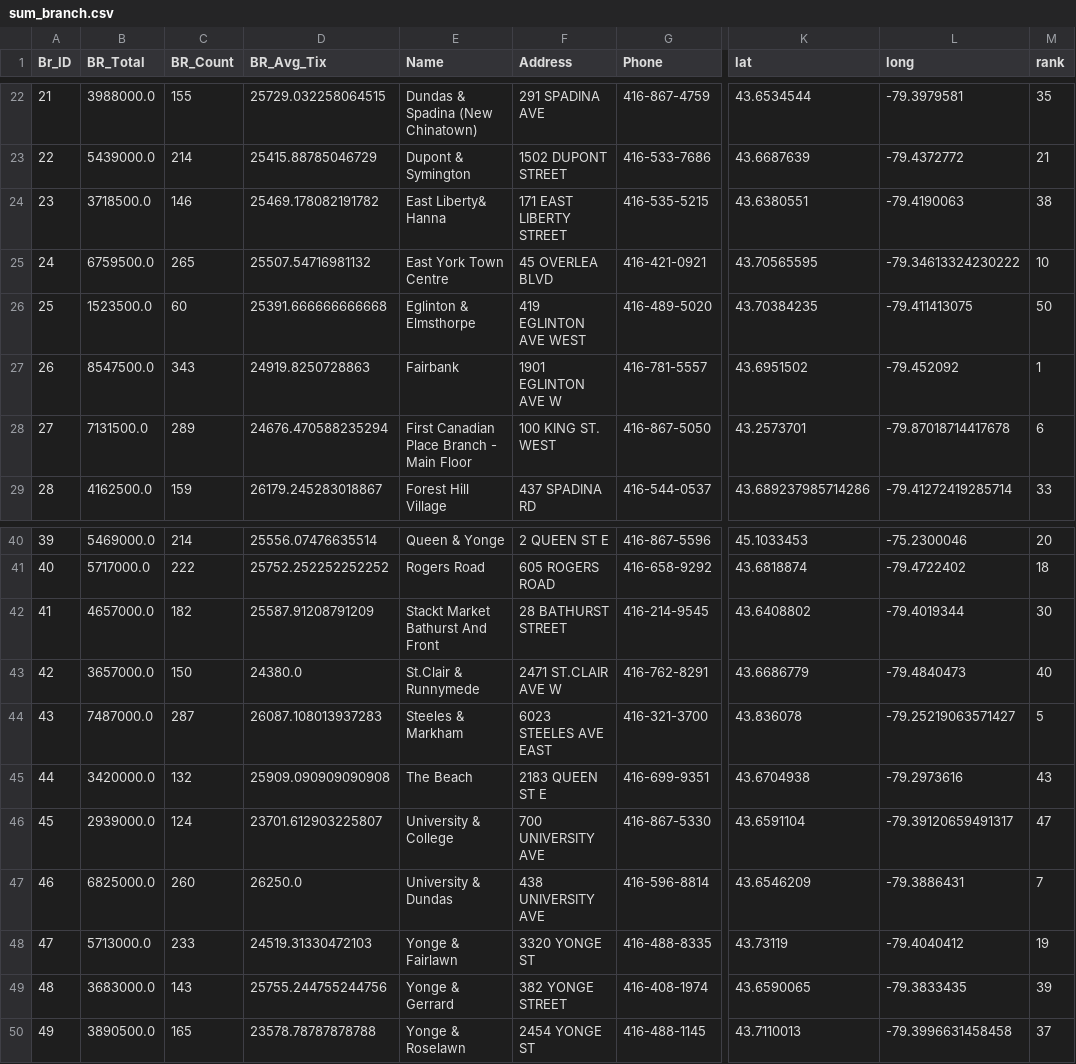
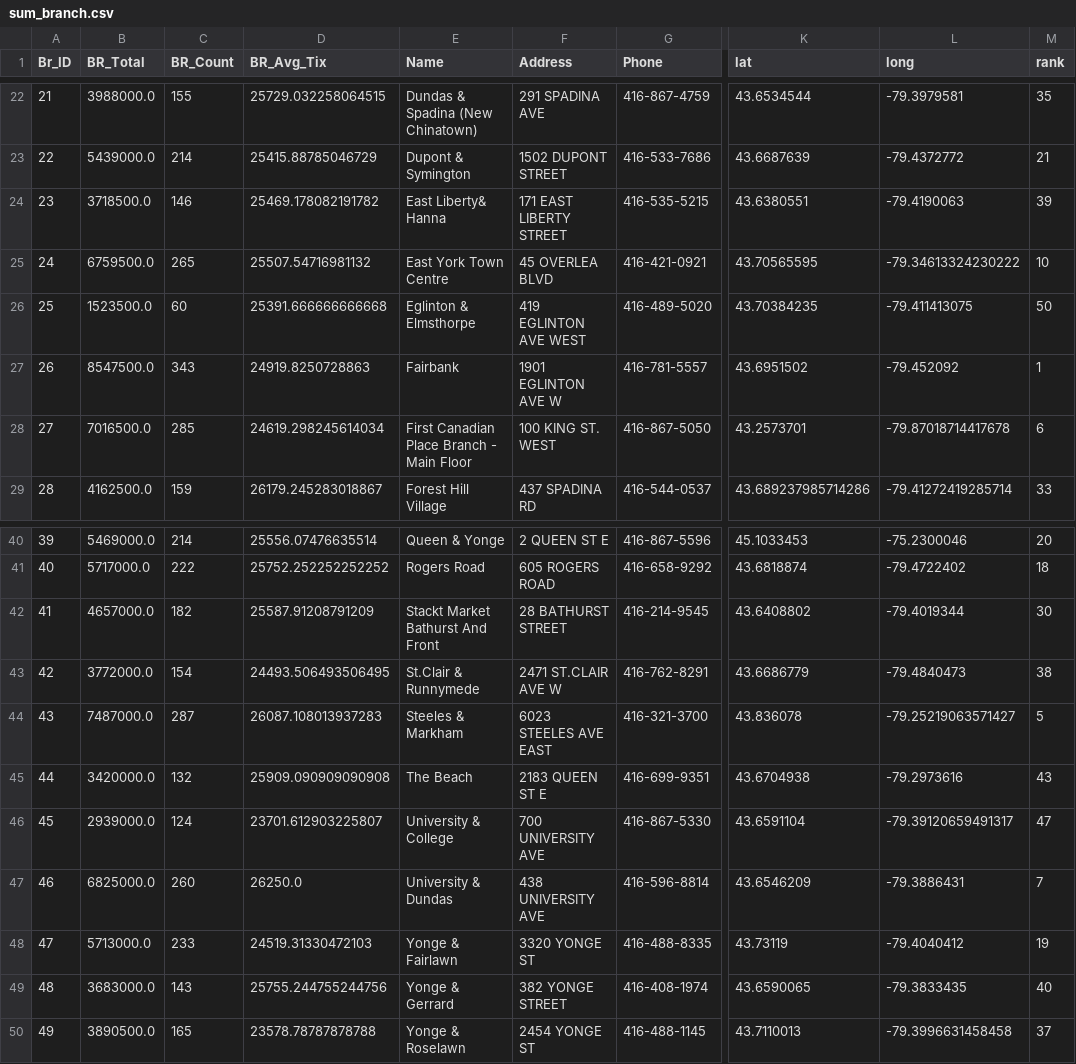
Before and after one commit to Stephenkkt/Python, a CSV file: sum_branch.csv, drawn as a sheet; only a part is shown, gaps mark what is left out; the diff names each change by its address in the sheet, - before the commit and + after, or states it on an @@ line.

```diff
--- a/sum_branch.csv
+++ b/sum_branch.csv
-M24 (rank): 38
+M24 (rank): 39
-B28 (BR_Total): 7131500.0
+B28 (BR_Total): 7016500.0
-C28 (BR_Count): 289
+C28 (BR_Count): 285
-D28 (BR_Avg_Tix): 24676.470588235294
+D28 (BR_Avg_Tix): 24619.298245614034
-B43 (BR_Total): 3657000.0
+B43 (BR_Total): 3772000.0
-C43 (BR_Count): 150
+C43 (BR_Count): 154
-D43 (BR_Avg_Tix): 24380.0
+D43 (BR_Avg_Tix): 24493.506493506495
-M43 (rank): 40
+M43 (rank): 38
-M49 (rank): 39
+M49 (rank): 40
```
Also changed, not shown: sum_achievement.csv, sum_curr_mth_detail.csv, 1 other file.
